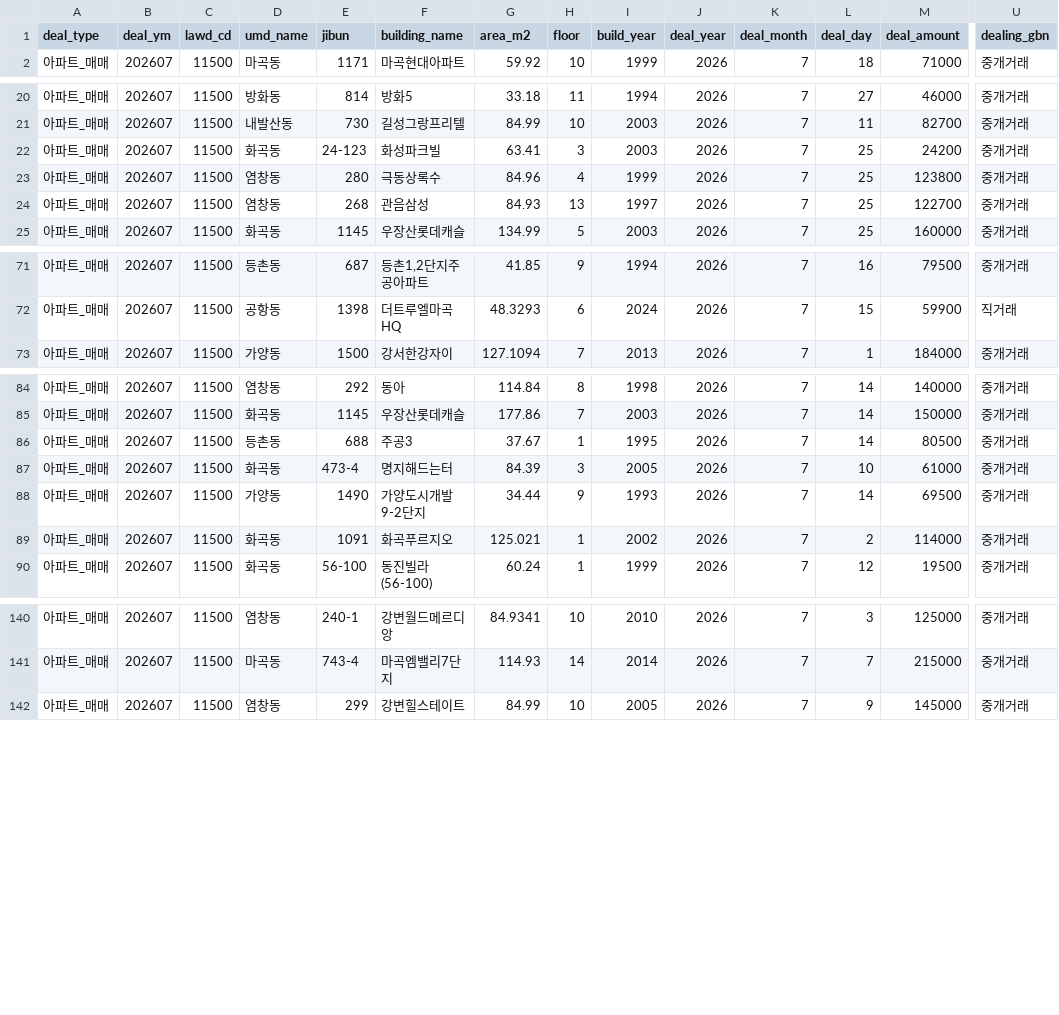
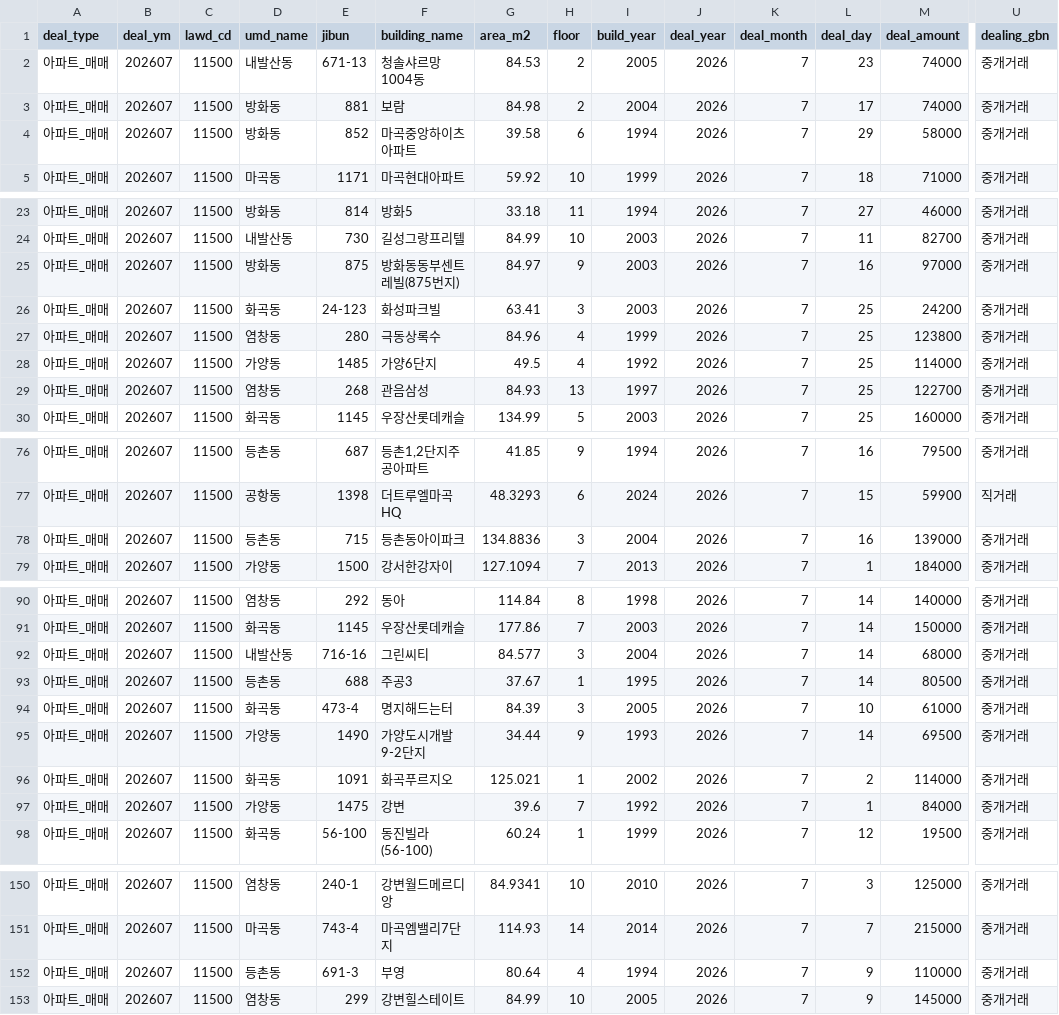
Before and after one commit to arttoy61-png/rent-check, a CSV file: automation/data/cache/v3_아파트_매매_11500_202607.csv, drawn as a sheet; only a part is shown, gaps mark what is left out; rows hold the shown columns only; the diff covers the shown part only; the diff names each change by its address in the sheet, - before the commit and + after, or states it on an @@ line.

```diff
--- a/automation/data/cache/v3_아파트_매매_11500_202607.csv
+++ b/automation/data/cache/v3_아파트_매매_11500_202607.csv
+row 2: 아파트_매매 | 202607 | 11500 | 내발산동 | 671-13 | 청솔샤르망1004동 | 84.53 | 2 | 2005 | 2026 | 7 | 23 | 74000 | 중개거래
+row 3: 아파트_매매 | 202607 | 11500 | 방화동 | 881 | 보람 | 84.98 | 2 | 2004 | 2026 | 7 | 17 | 74000 | 중개거래
+row 4: 아파트_매매 | 202607 | 11500 | 방화동 | 852 | 마곡중앙하이츠아파트 | 39.58 | 6 | 1994 | 2026 | 7 | 29 | 58000 | 중개거래
+row 25: 아파트_매매 | 202607 | 11500 | 방화동 | 875 | 방화동동부센트레빌(875번지) | 84.97 | 9 | 2003 | 2026 | 7 | 16 | 97000 | 중개거래
+row 28: 아파트_매매 | 202607 | 11500 | 가양동 | 1485 | 가양6단지 | 49.5 | 4 | 1992 | 2026 | 7 | 25 | 114000 | 중개거래
+row 78: 아파트_매매 | 202607 | 11500 | 등촌동 | 715 | 등촌동아이파크 | 134.8836 | 3 | 2004 | 2026 | 7 | 16 | 139000 | 중개거래
+row 92: 아파트_매매 | 202607 | 11500 | 내발산동 | 716-16 | 그린씨티 | 84.577 | 3 | 2004 | 2026 | 7 | 14 | 68000 | 중개거래
+row 97: 아파트_매매 | 202607 | 11500 | 가양동 | 1475 | 강변 | 39.6 | 7 | 1992 | 2026 | 7 | 1 | 84000 | 중개거래
+row 152: 아파트_매매 | 202607 | 11500 | 등촌동 | 691-3 | 부영 | 80.64 | 4 | 1994 | 2026 | 7 | 9 | 110000 | 중개거래
```
Also changed, not shown: 2 added rows elsewhere in this file, automation/data/cache/v3_아파트_전월세_11500_202606.csv, automation/data/cache/v3_연립다세대_매매_11500_202607.csv, 13 other files.
